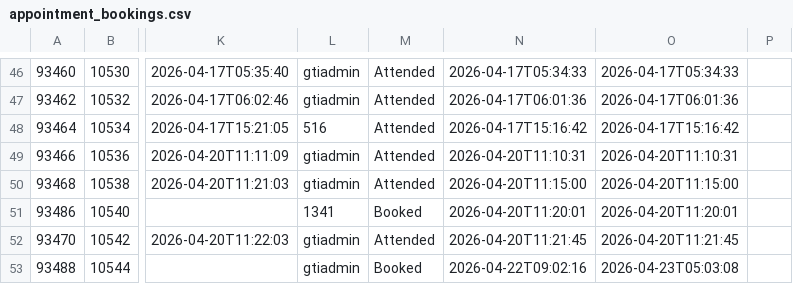
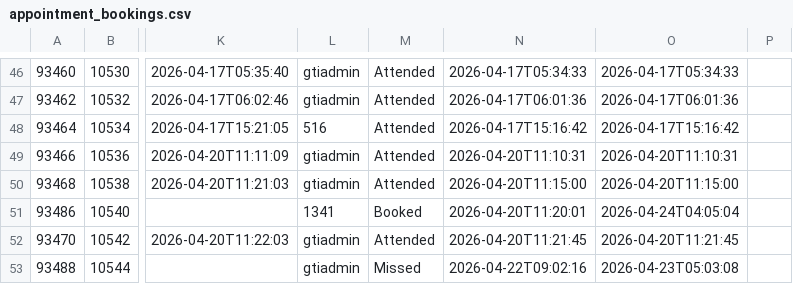
Before and after one commit to falaknaazkhan14/Trial, a CSV file: data/appointment_bookings.csv, drawn as a sheet; only a part is shown, gaps mark what is left out; the diff names each change by its address in the sheet, - before the commit and + after, or states it on an @@ line.

Commit message:
Update data - 2026-04-24T17:57:07.935542

```diff
--- a/data/appointment_bookings.csv
+++ b/data/appointment_bookings.csv
-O51: 2026-04-20T11:20:01
+O51: 2026-04-24T04:05:04
-M53: Booked
+M53: Missed
```
Also changed, not shown: data/appointment_slots.csv, data/students.csv, 3 other files.
